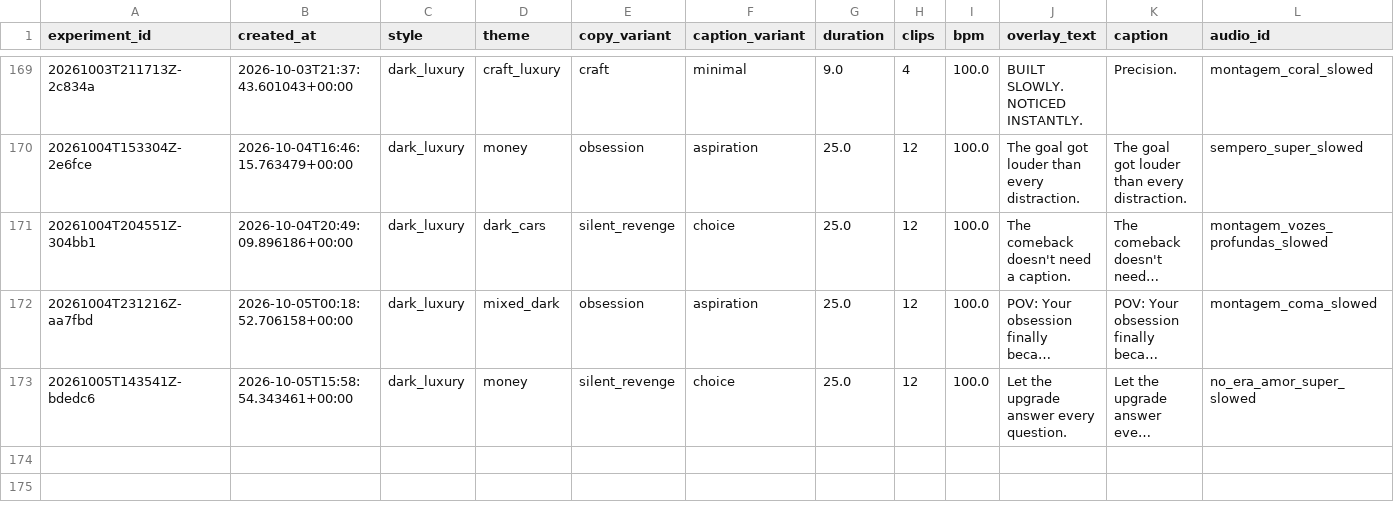
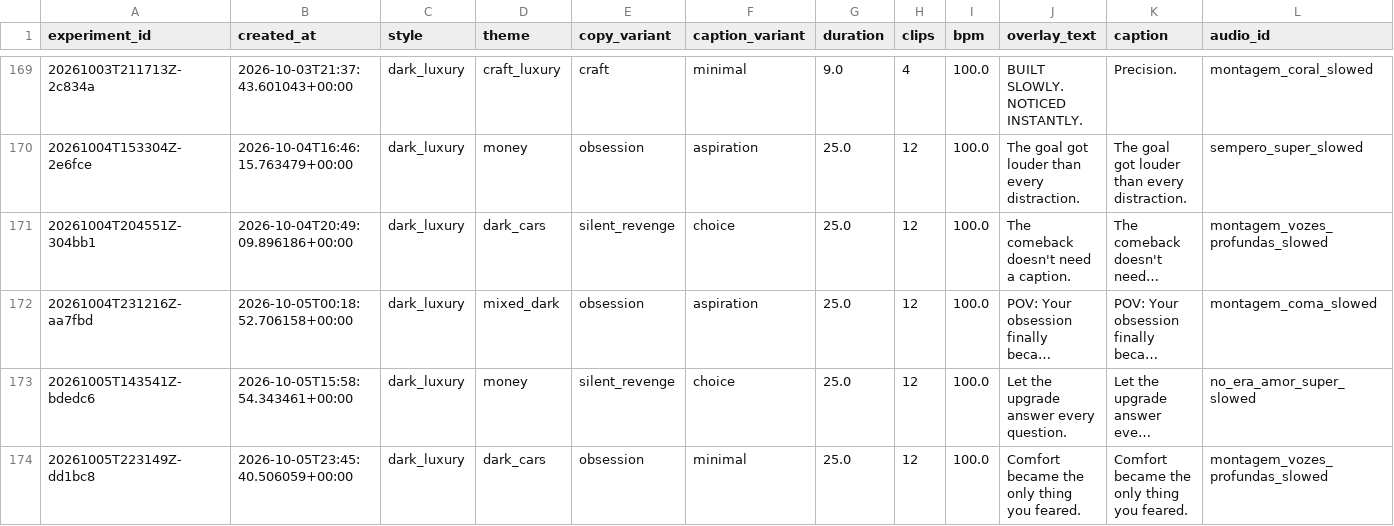
Before and after one commit to Wahb-tech/video-pipeline, a CSV file: data/generated.csv, drawn as a sheet; only a part is shown, gaps mark what is left out; long unchanged cells end in …; rows hold the shown columns only; the diff names each change by its address in the sheet, - before the commit and + after, or states it on an @@ line.

```diff
--- a/data/generated.csv
+++ b/data/generated.csv
+row 174: 20261005T223149Z-dd1bc8 | 2026-10-05T23:45:40.506059+00:00 | dark_luxury | dark_cars | obsession | minimal | 25.0 | 12 | 100.0 | Comfort became the only thing you feared. | Comfort became the only thing you feared. | montagem_vozes_profundas_slowed
```
Also changed, not shown: data/used_stock.csv.
